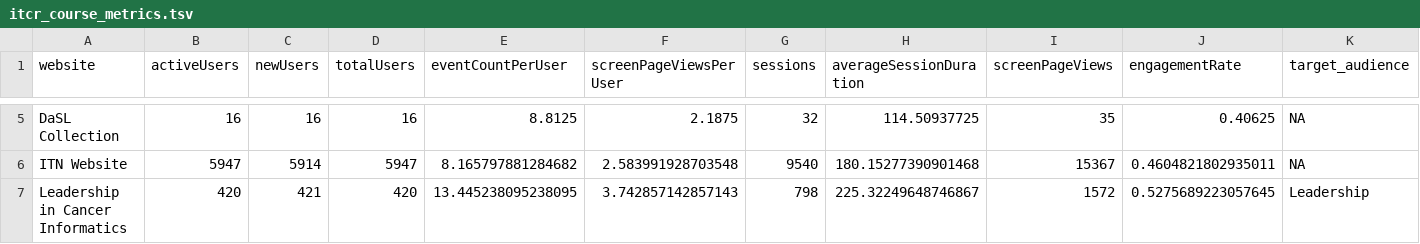
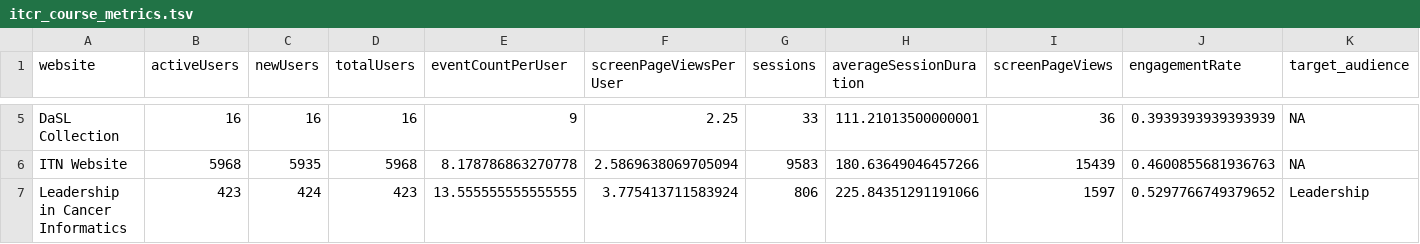
Before and after one commit to FredHutch/itn-dashboard, a TSV file: data/itcr_course_metrics.tsv, drawn as a sheet; only a part is shown, gaps mark what is left out; the diff covers the shown part only; the diff names each change by its address in the sheet, - before the commit and + after, or states it on an @@ line.

Commit message:
Refresh data

```diff
--- a/data/itcr_course_metrics.tsv
+++ b/data/itcr_course_metrics.tsv
-E5 (eventCountPerUser): 8.8125
+E5 (eventCountPerUser): 9
-F5 (screenPageViewsPerUser): 2.1875
+F5 (screenPageViewsPerUser): 2.25
-G5 (sessions): 32
+G5 (sessions): 33
-H5 (averageSessionDuration): 114.50937725
+H5 (averageSessionDuration): 111.21013500000001
-I5 (screenPageViews): 35
+I5 (screenPageViews): 36
-J5 (engagementRate): 0.40625
+J5 (engagementRate): 0.3939393939393939
-B6 (activeUsers): 5947
+B6 (activeUsers): 5968
-C6 (newUsers): 5914
+C6 (newUsers): 5935
-D6 (totalUsers): 5947
+D6 (totalUsers): 5968
-E6 (eventCountPerUser): 8.165797881284682
+E6 (eventCountPerUser): 8.178786863270778
-F6 (screenPageViewsPerUser): 2.583991928703548
+F6 (screenPageViewsPerUser): 2.5869638069705094
-G6 (sessions): 9540
+G6 (sessions): 9583
-H6 (averageSessionDuration): 180.15277390901468
+H6 (averageSessionDuration): 180.63649046457266
-I6 (screenPageViews): 15367
+I6 (screenPageViews): 15439
-J6 (engagementRate): 0.4604821802935011
+J6 (engagementRate): 0.4600855681936763
-B7 (activeUsers): 420
+B7 (activeUsers): 423
-C7 (newUsers): 421
+C7 (newUsers): 424
-D7 (totalUsers): 420
+D7 (totalUsers): 423
-E7 (eventCountPerUser): 13.445238095238095
+E7 (eventCountPerUser): 13.555555555555555
-F7 (screenPageViewsPerUser): 3.742857142857143
+F7 (screenPageViewsPerUser): 3.775413711583924
-G7 (sessions): 798
+G7 (sessions): 806
-H7 (averageSessionDuration): 225.32249648746867
+H7 (averageSessionDuration): 225.84351291191066
-I7 (screenPageViews): 1572
+I7 (screenPageViews): 1597
-J7 (engagementRate): 0.5275689223057645
+J7 (engagementRate): 0.5297766749379652
```
Also changed, not shown: 117 edited cells elsewhere in this file, 4 other files.
